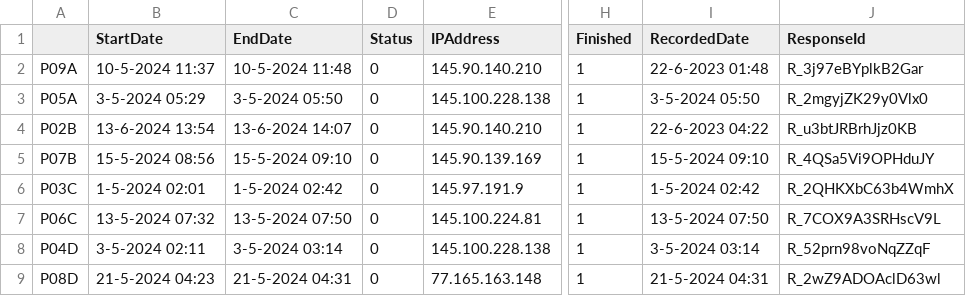
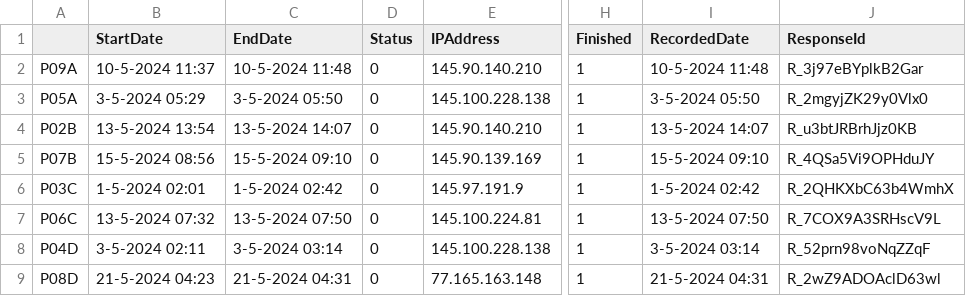
Before and after one commit to KyoGerrits/To-MT-or-not-to-MT, a CSV file: Questionnaire/Qualtrics results combined.csv, drawn as a sheet; only a part is shown, gaps mark what is left out; the diff names each change by its address in the sheet, - before the commit and + after, or states it on an @@ line.

```diff
--- a/Questionnaire/Qualtrics results combined.csv
+++ b/Questionnaire/Qualtrics results combined.csv
-I2 (RecordedDate): 22-6-2023 01:48
+I2 (RecordedDate): 10-5-2024 11:48
-B4 (StartDate): 13-6-2024 13:54
+B4 (StartDate): 13-5-2024 13:54
-C4 (EndDate): 13-6-2024 14:07
+C4 (EndDate): 13-5-2024 14:07
-I4 (RecordedDate): 22-6-2023 04:22
+I4 (RecordedDate): 13-5-2024 14:07
```
Also changed, not shown: 1 other file.
